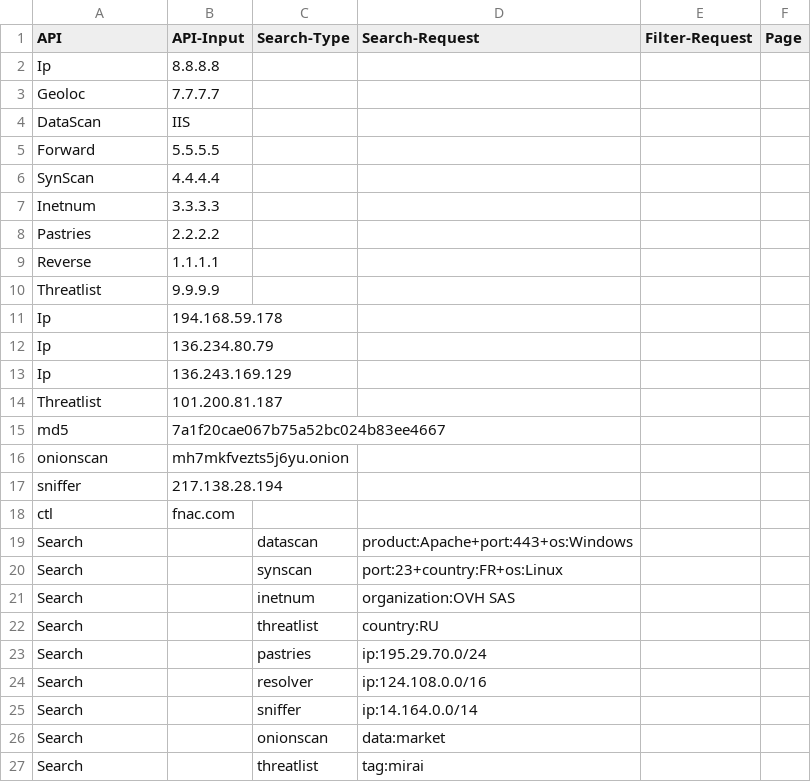
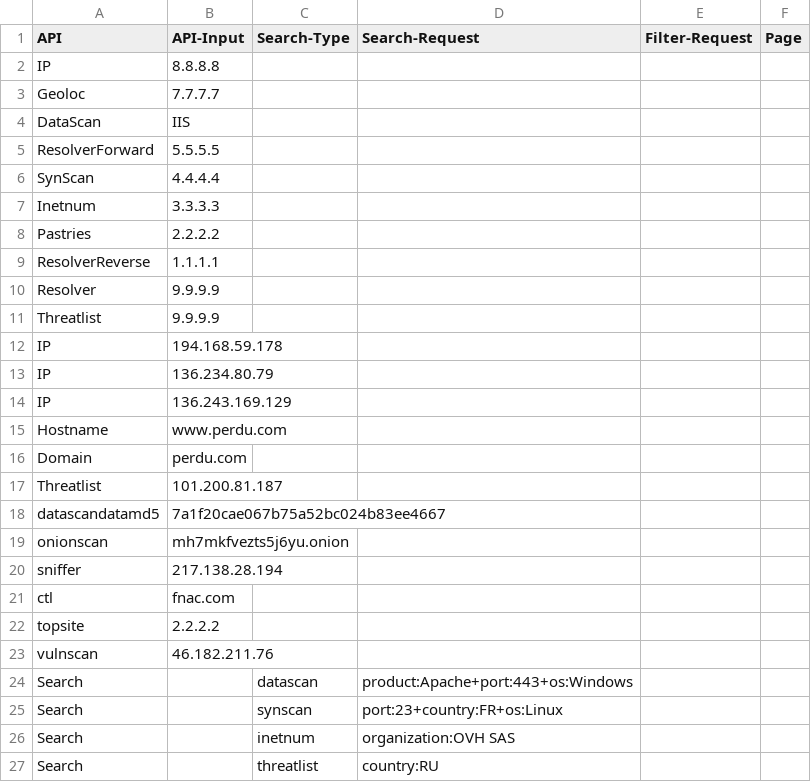
Before and after one commit to MS-LUF/Use-Onyphe, a CSV file: sample_testonyphe.csv, drawn as a sheet; only a part is shown; the shorter side is filled out with more unchanged rows.

```diff
--- a/sample_testonyphe.csv
+++ b/sample_testonyphe.csv
@@ -1,6 +1,6 @@
 API;API-Input;Search-Type;Search-Request;Filter-Request;Page
-Ip;8.8.8.8;;;;
+IP;8.8.8.8;;;;
 Geoloc;7.7.7.7;;;;
 DataScan;IIS;;;;
-Forward;5.5.5.5;;;;
+ResolverForward;5.5.5.5;;;;
 SynScan;4.4.4.4;;;;
@@ -8,9 +8,12 @@ Inetnum;3.3.3.3;;;;
 Pastries;2.2.2.2;;;;
-Reverse;1.1.1.1;;;;
+ResolverReverse;1.1.1.1;;;;
+Resolver;9.9.9.9;;;;
 Threatlist;9.9.9.9;;;;
-Ip;194.168.59.178;;;;
-Ip;136.234.80.79;;;;
-Ip;136.243.169.129;;;;
+IP;194.168.59.178;;;;
+IP;136.234.80.79;;;;
+IP;136.243.169.129;;;;
+Hostname;www.perdu.com;;;;
+Domain;perdu.com;;;;
 Threatlist;101.200.81.187;;;;
-md5;7a1f20cae067b75a52bc024b83ee4667;;;;
+datascandatamd5;7a1f20cae067b75a52bc024b83ee4667;;;;
 onionscan;mh7mkfvezts5j6yu.onion;;;;
@@ -18,2 +21,4 @@ sniffer;217.138.28.194;;;;
 ctl;fnac.com;;;;
+topsite;2.2.2.2;;;;
+vulnscan;46.182.211.76;;;;
 Search;;datascan;product:Apache+port:443+os:Windows;;
```
Also changed, not shown: 5 other files.
